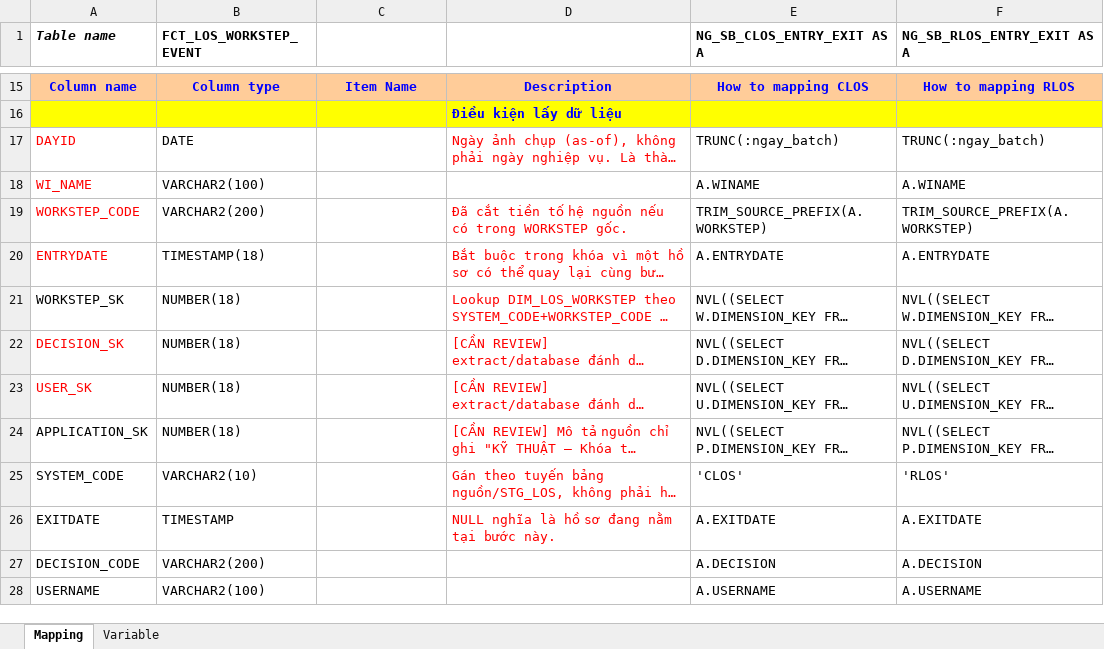
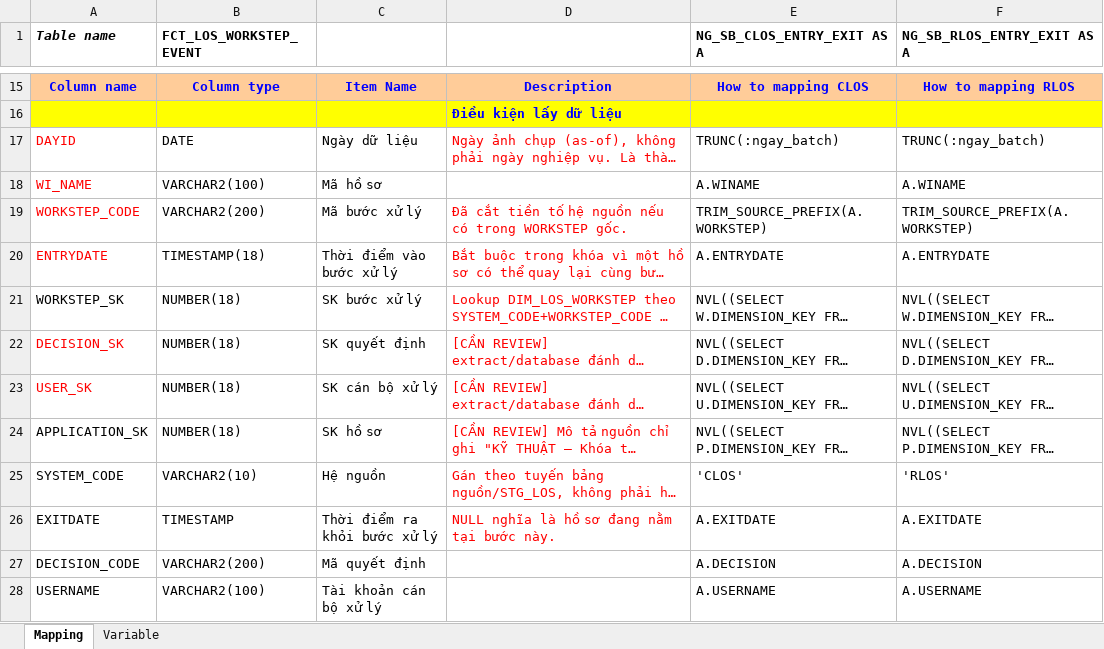
Before and after one commit to chien1198/sb-mapping-gen, an Excel workbook: mapping/SB_DWH/Mapping_FCT_LOS_WORKSTEP_EVENT.xlsx, sheet Mapping, drawn as a sheet; only a part is shown, gaps mark what is left out; long unchanged cells end in …; values as stored, in another font and other column widths than the file's, no borders; the diff covers the shown part only; the diff names each change by its address in the sheet, - before the commit and + after, or states it on an @@ line.

```diff
--- a/mapping/SB_DWH/Mapping_FCT_LOS_WORKSTEP_EVENT.xlsx (sheet Mapping)
+++ b/mapping/SB_DWH/Mapping_FCT_LOS_WORKSTEP_EVENT.xlsx (sheet Mapping)
-C17: (empty)
+C17: Ngày dữ liệu
-C18: (empty)
+C18: Mã hồ sơ
-C19: (empty)
+C19: Mã bước xử lý
-C20: (empty)
+C20: Thời điểm vào bước xử lý
-C21: (empty)
+C21: SK bước xử lý
-C22: (empty)
+C22: SK quyết định
-C23: (empty)
+C23: SK cán bộ xử lý
-C24: (empty)
+C24: SK hồ sơ
-C25: (empty)
+C25: Hệ nguồn
-C26: (empty)
+C26: Thời điểm ra khỏi bước xử lý
-C27: (empty)
+C27: Mã quyết định
-C28: (empty)
+C28: Tài khoản cán bộ xử lý
```
Also changed, not shown: 11 edited cells elsewhere in this sheet, mapping/SB_DWH/Mapping_DIM_LOS_APPLICATION.xlsx, mapping/SB_DWH/Mapping_DIM_LOS_GEO.xlsx, 28 other files.
